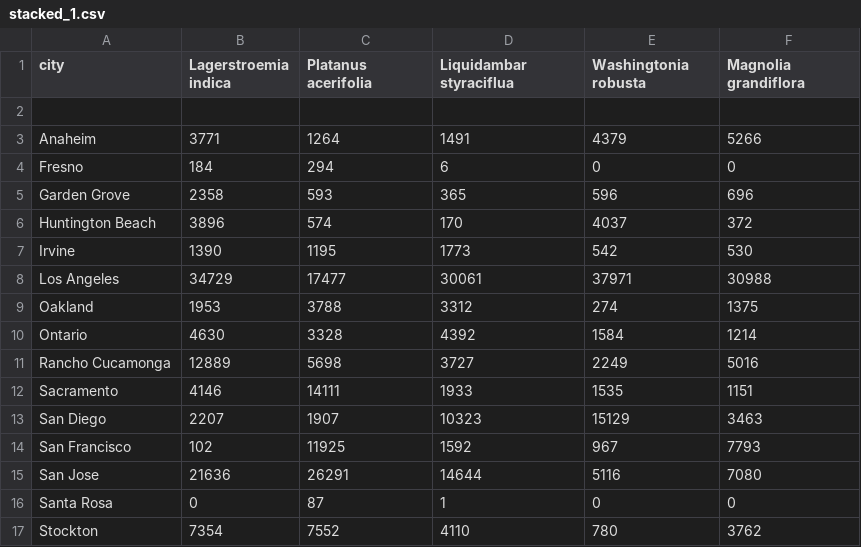
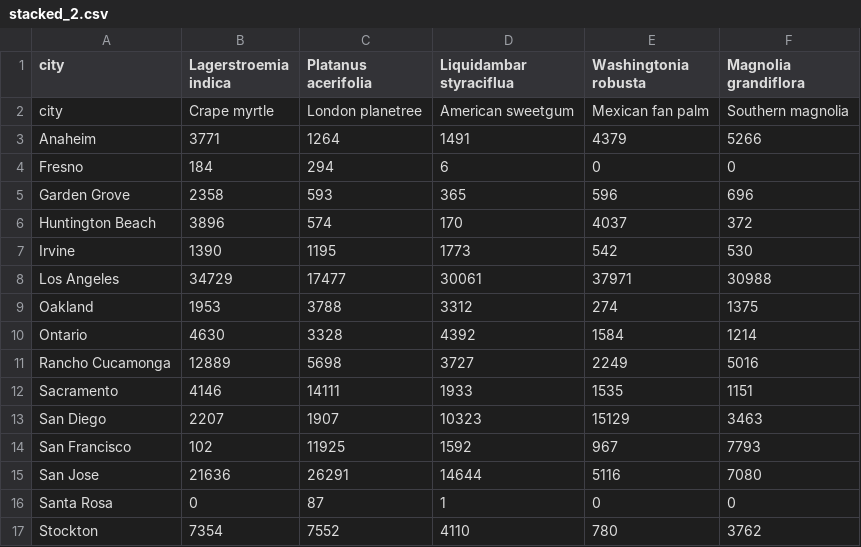
Before and after one commit to VittorioBartolomeoSecondin/DVIS-CAValli_Team, a CSV file: section1_1/stacked_2.csv (was section1_1/stacked_1.csv), drawn as a sheet.

Commit message:
Update and rename stacked_1.csv to stacked_2.csv

```diff
--- a/section1_1/stacked_1.csv
+++ b/section1_1/stacked_2.csv
@@ -1,3 +1,3 @@
 city,Lagerstroemia indica,Platanus acerifolia,Liquidambar styraciflua,Washingtonia robusta,Magnolia grandiflora
-
+city,Crape myrtle,London planetree,American sweetgum,Mexican fan palm,Southern magnolia
 Anaheim,3771,1264,1491,4379,5266
```
